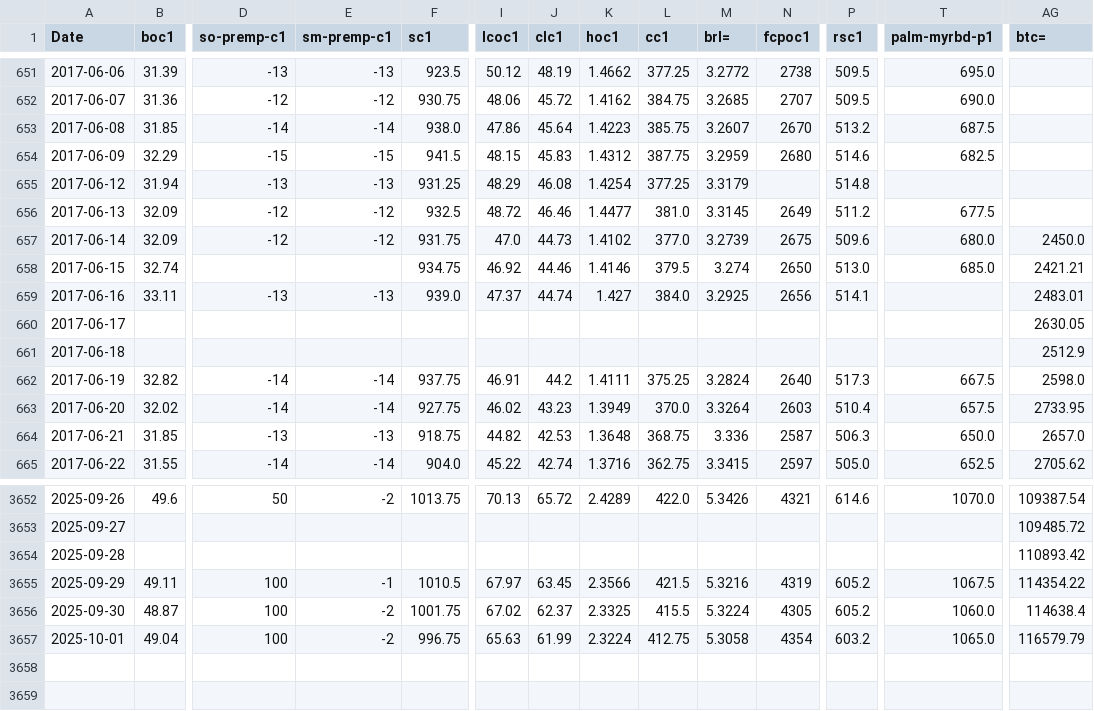
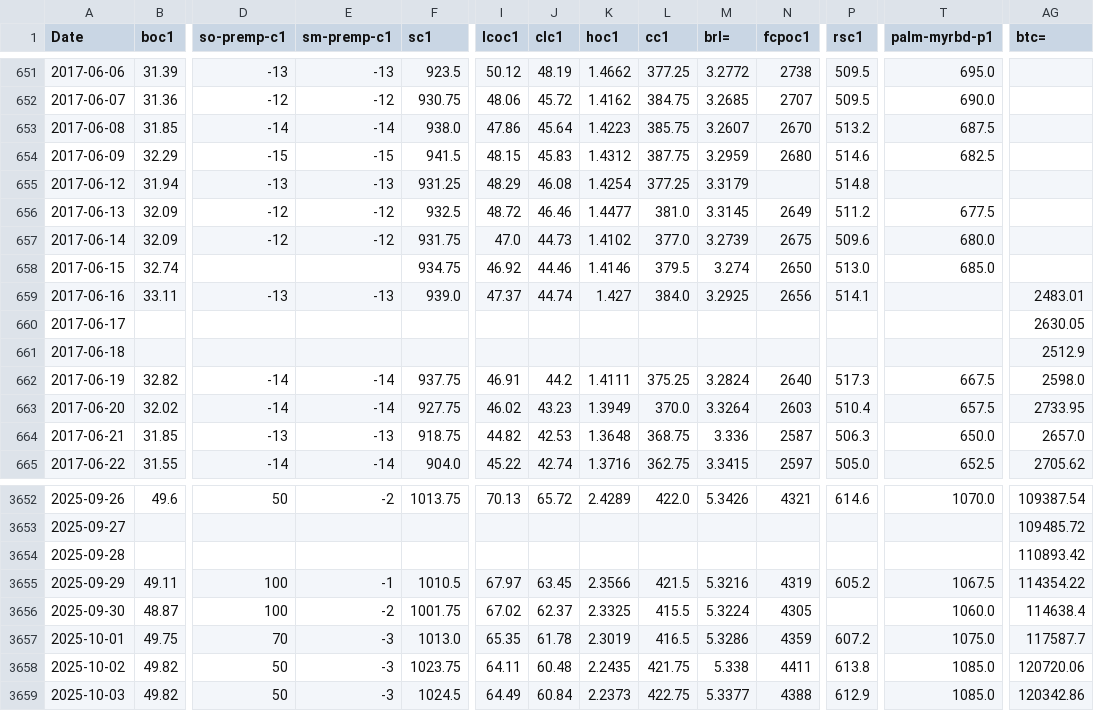
Before and after one commit to rossi-diego/market-monitor, a CSV file: data/commodities_data.csv, drawn as a sheet; only a part is shown, gaps mark what is left out; rows hold the shown columns only; the diff covers the shown part only; the diff names each change by its address in the sheet, - before the commit and + after, or states it on an @@ line.

```diff
--- a/data/commodities_data.csv
+++ b/data/commodities_data.csv
-AG657 (btc=): 2450.0
+AG657 (btc=): (empty)
-AG658 (btc=): 2421.21
+AG658 (btc=): (empty)
-P3656 (rsc1): 605.2
+P3656 (rsc1): (empty)
-B3657 (boc1): 49.04
+B3657 (boc1): 49.75
-D3657 (so-premp-c1): 100
+D3657 (so-premp-c1): 70
-E3657 (sm-premp-c1): -2
+E3657 (sm-premp-c1): -3
-F3657 (sc1): 996.75
+F3657 (sc1): 1013.0
-I3657 (lcoc1): 65.63
+I3657 (lcoc1): 65.35
-J3657 (clc1): 61.99
+J3657 (clc1): 61.78
-K3657 (hoc1): 2.3224
+K3657 (hoc1): 2.3019
-L3657 (cc1): 412.75
+L3657 (cc1): 416.5
-M3657 (brl=): 5.3058
+M3657 (brl=): 5.3286
-N3657 (fcpoc1): 4354
+N3657 (fcpoc1): 4359
-P3657 (rsc1): 603.2
+P3657 (rsc1): 607.2
-T3657 (palm-myrbd-p1): 1065.0
+T3657 (palm-myrbd-p1): 1075.0
-AG3657 (btc=): 116579.79
+AG3657 (btc=): 117587.7
+row 3658: 2025-10-02 | 49.82 | 50 | -3 | 1023.75 | 64.11 | 60.48 | 2.2435 | 421.75 | 5.338 | 4411 | 613.8 | 1085.0 | 120720.06
+row 3659: 2025-10-03 | 49.82 | 50 | -3 | 1024.5 | 64.49 | 60.84 | 2.2373 | 422.75 | 5.3377 | 4388 | 612.9 | 1085.0 | 120342.86
```
Also changed, not shown: 7 edited cells elsewhere in this file, data/sbo_basis_data.csv.
